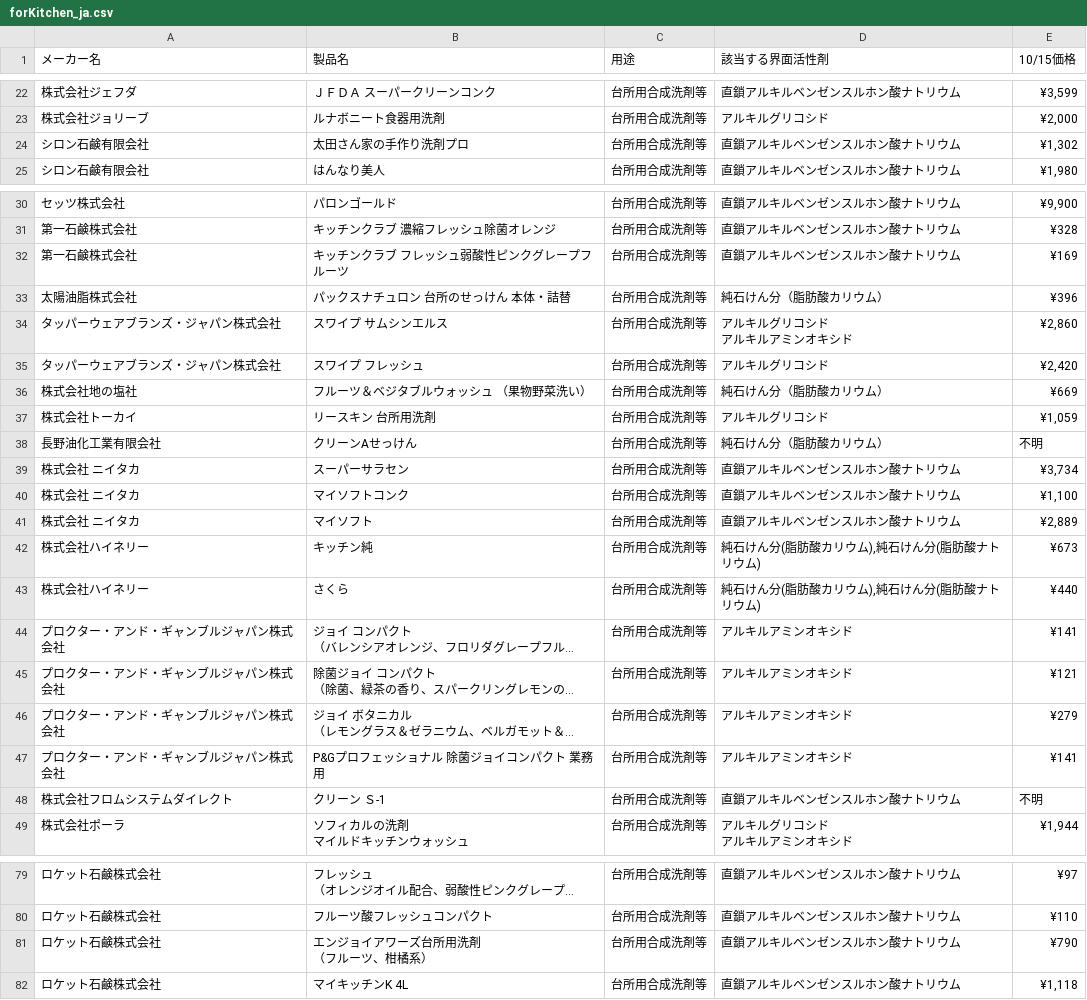
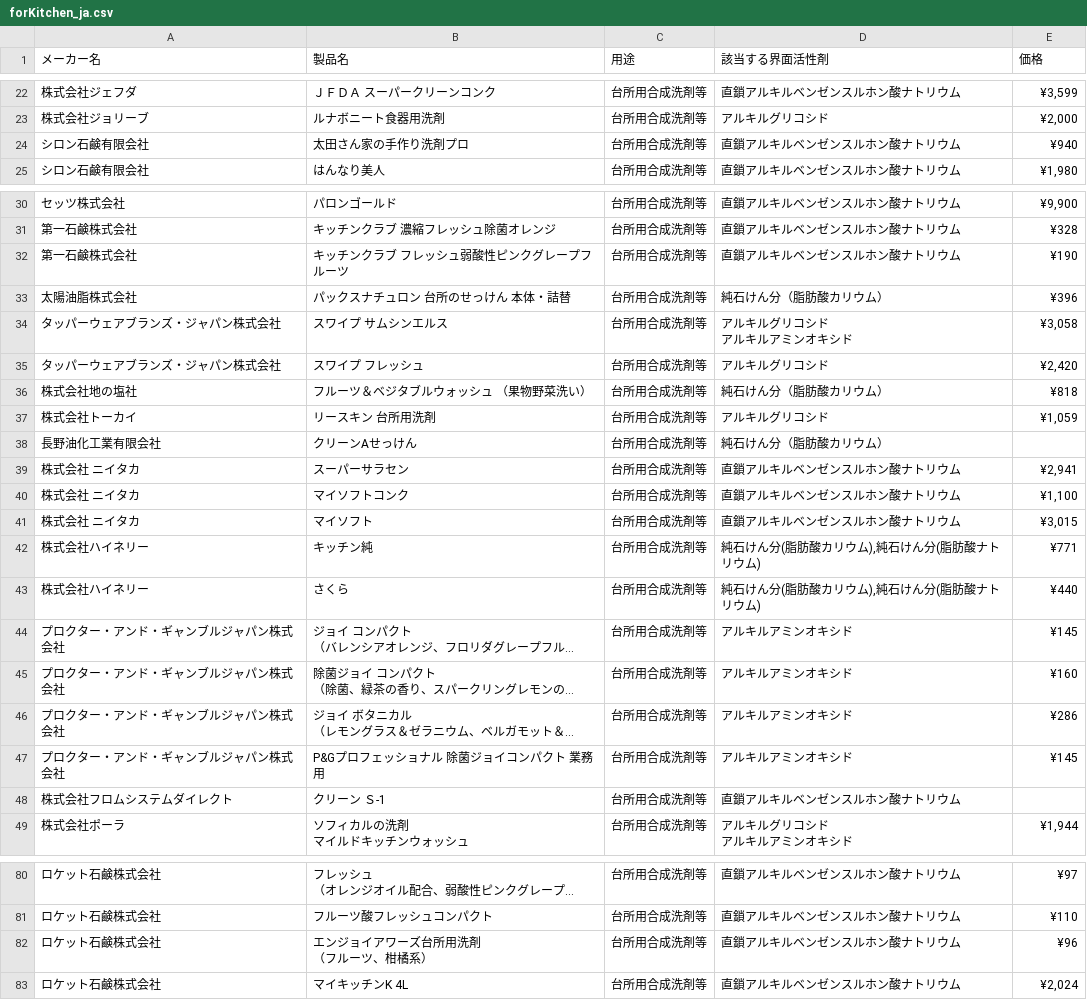
Before and after one commit to porolakka/detergentlist, a CSV file: forKitchen_ja.csv, drawn as a sheet; only a part is shown, gaps mark what is left out; long unchanged cells end in …; addresses are those after the commit; the diff covers the shown part only; the diff names each change by its address in the sheet, - before the commit and + after, or states it on an @@ line.

```diff
--- a/forKitchen_ja.csv
+++ b/forKitchen_ja.csv
-E1: 10/15価格
+E1: 価格
-E24 (価格): ¥1,302
+E24 (価格): ¥940
-E32 (価格): ¥169
+E32 (価格): ¥190
-E34 (価格): ¥2,860
+E34 (価格): ¥3,058
-E36 (価格): ¥669
+E36 (価格): ¥818
-E38 (価格): 不明
+E38 (価格): (empty)
-E39 (価格): ¥3,734
+E39 (価格): ¥2,941
-E41 (価格): ¥2,889
+E41 (価格): ¥3,015
-E42 (価格): ¥673
+E42 (価格): ¥771
-E44 (価格): ¥141
+E44 (価格): ¥145
-E45 (価格): ¥121
+E45 (価格): ¥160
-E46 (価格): ¥279
+E46 (価格): ¥286
-E47 (価格): ¥141
+E47 (価格): ¥145
-E48 (価格): 不明
+E48 (価格): (empty)
-E82 (価格): ¥790
+E82 (価格): ¥96
-E83 (価格): ¥1,118
+E83 (価格): ¥2,024
```
Also changed, not shown: 1 added row and 20 edited cells elsewhere in this file, forHomeFurniture_ja.csv.
